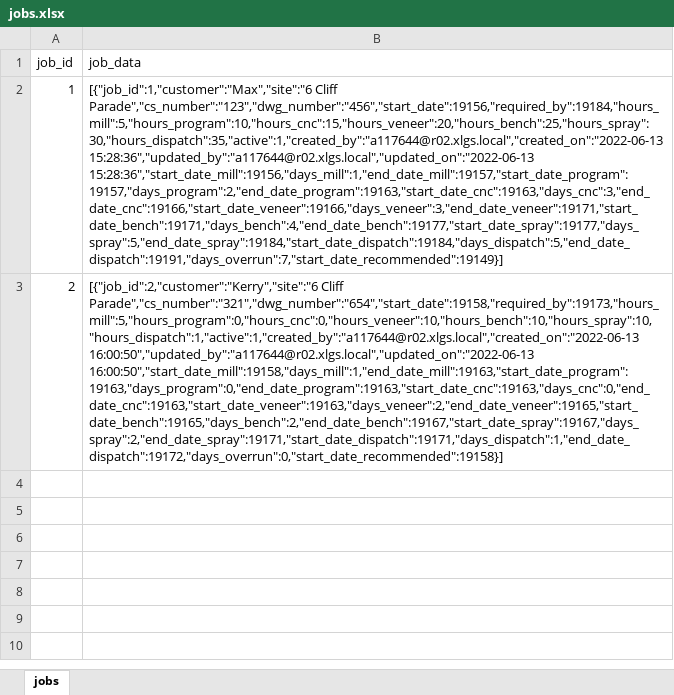
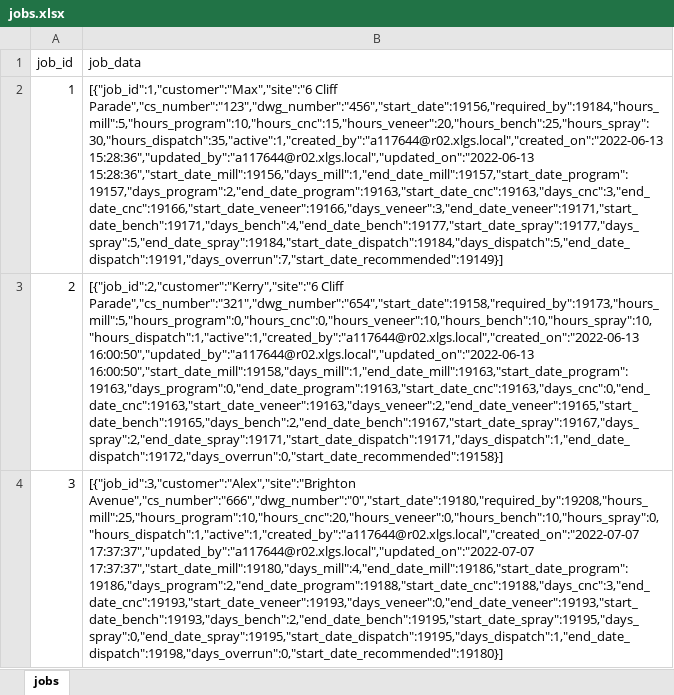
Before and after one commit to a-m-robertson/adams_joinery, an Excel workbook: shiny_application/global/database/jobs.xlsx, sheet jobs, drawn as a sheet; values as stored, in another font and other column widths than the file's, no borders; the diff names each change by its address in the sheet, - before the commit and + after, or states it on an @@ line.

```diff
--- a/shiny_application/global/database/jobs.xlsx (sheet jobs)
+++ b/shiny_application/global/database/jobs.xlsx (sheet jobs)
+row 4: 3 | [{"job_id":3,"customer":"Alex","site":"Brighton Avenue","cs_number":"666","dwg_number":"0","start_date":19180,"required_by":19208,"hours_mill":25,"hours_program":10,"hours_cnc":20,"hours_veneer":0,"hours_bench":10,"hours_spray":0,"hours_dispatch":1,"active":1,"created_by":"a117644@r02.xlgs.local","created_on":"2022-07-07 17:37:37","updated_by":"a117644@r02.xlgs.local","updated_on":"2022-07-07 17:37:37","start_date_mill":19180,"days_mill":4,"end_date_mill":19186,"start_date_program":19186,"days_program":2,"end_date_program":19188,"start_date_cnc":19188,"days_cnc":3,"end_date_cnc":19193,"start_date_veneer":19193,"days_veneer":0,"end_date_veneer":19193,"start_date_bench":19193,"days_bench":2,"end_date_bench":19195,"start_date_spray":19195,"days_spray":0,"end_date_spray":19195,"start_date_dispatch":19195,"days_dispatch":1,"end_date_dispatch":19198,"days_overrun":0,"start_date_recommended":19180}]
```
Also changed, not shown: shiny_application/global/database/users.xlsx.
